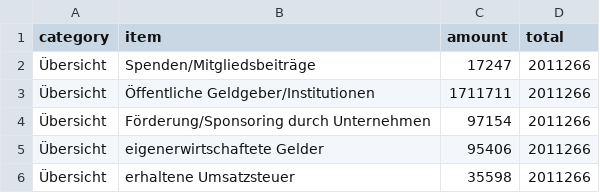
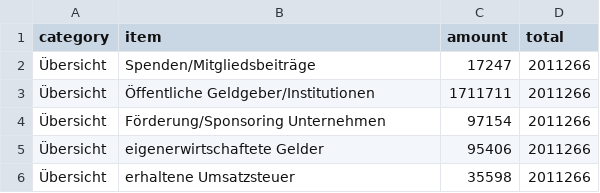
Before and after one commit to okfde/okfn.de, a CSV file: static/okf/finanzierung/einnahmen-kategorien.csv, drawn as a sheet.

```diff
--- a/static/okf/finanzierung/einnahmen-kategorien.csv
+++ b/static/okf/finanzierung/einnahmen-kategorien.csv
@@ -3,3 +3,3 @@ category,item,amount,total
 Übersicht,Öffentliche Geldgeber/Institutionen,1711711,2011266
-Übersicht,Förderung/Sponsoring durch Unternehmen,97154,2011266
+Übersicht,Förderung/Sponsoring Unternehmen,97154,2011266
 Übersicht,eigenerwirtschaftete Gelder,95406,2011266
```
Also changed, not shown: 2 other files.
